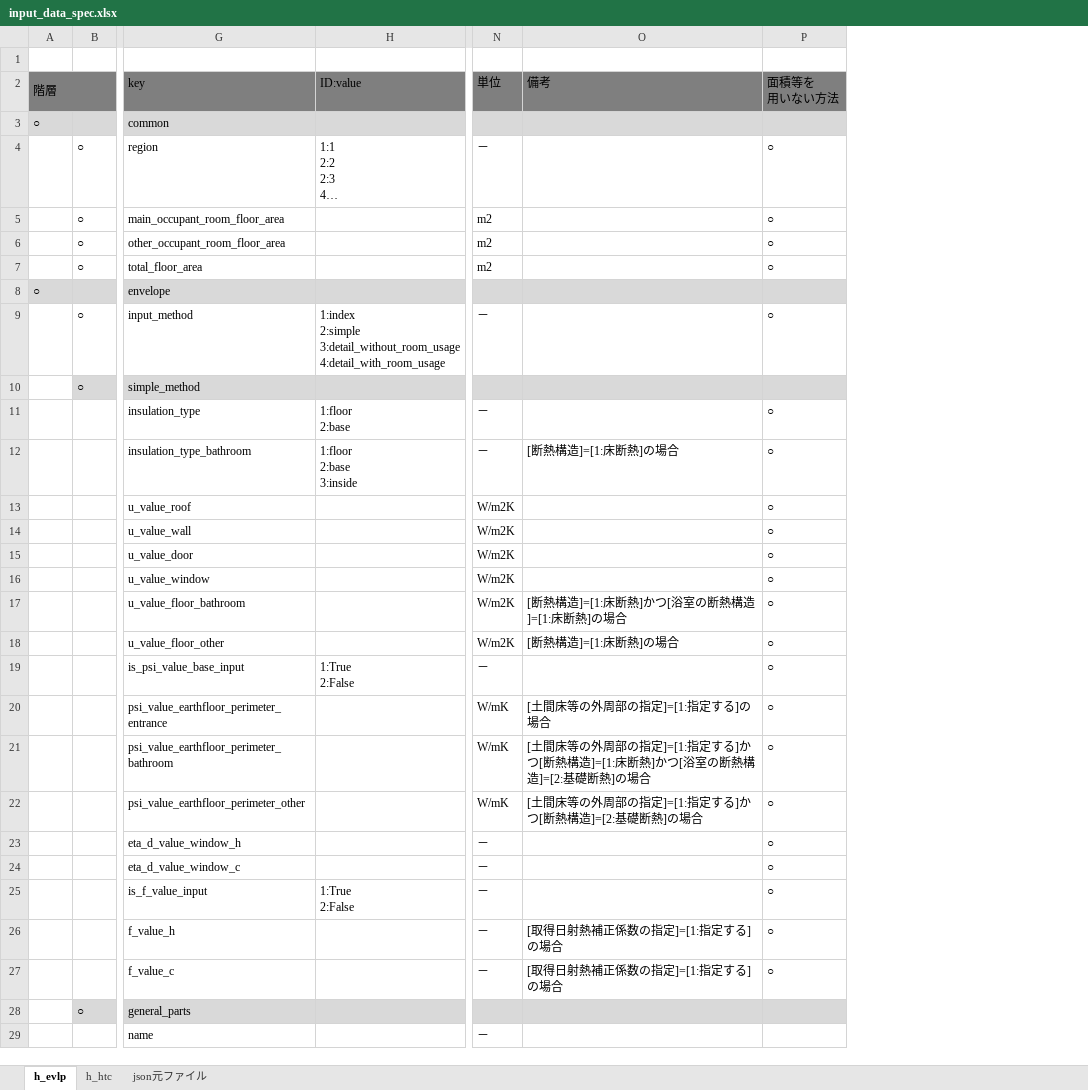
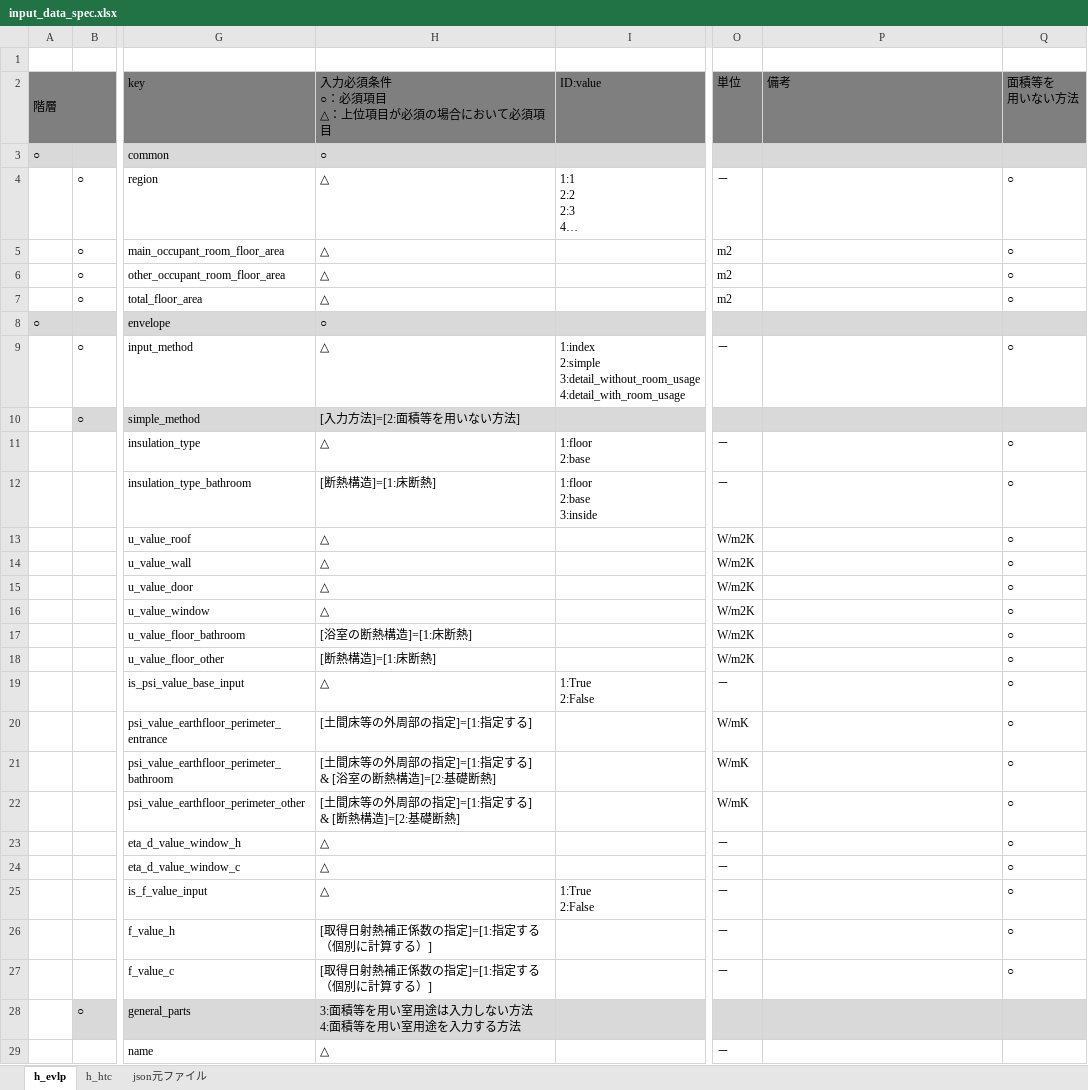
Before and after one commit to BRI-EES-House/heat_load_calc, an Excel workbook: input_data_spec.xlsx, sheet h_evlp, drawn as a sheet; only a part is shown, gaps mark what is left out; long unchanged cells end in …; values as stored, in another font and other column widths than the file's, no borders; addresses are those after the commit; ↵ is a line break in a cell; the diff covers the shown part only; the diff names each change by its address in the sheet, - before the commit and + after, or states it on an @@ line.

```diff
--- a/input_data_spec.xlsx (sheet h_evlp)
+++ b/input_data_spec.xlsx (sheet h_evlp)
+column H, rows 2-29: 入力必須条件 ↵ ○：必須項目 ↵ △：上位項目が必須の場合において必須項目 | ○ | △ | △ | △ | △ | ○ | △ | [入力方法]=[2:面積等を用いない方法] | △ | [断熱構造]=[1:床断熱] | △ | △ | △ | △ | [浴室の断熱構造]=[1:床断熱] | [断熱構造]=[1:床断熱] | △ | [土間床等の外周部の指定]=[1:指定する] | [土間床等の外周部の指定]=[1:指定する] ↵ & [浴室の断熱構造]=[2:基礎断熱] | [土間床等の外周部の指定]=[1:指定する] ↵ & [断熱構造]=[2:基礎断熱] | △ | △ | △ | [取得日射熱補正係数の指定]=[1:指定する（個別に計算する）] | [取得日射熱補正係数の指定]=[1:指定する（個別に計算する）] | 3:面積等を用い室用途は入力しない方法 ↵ 4:面積等を用い室用途を入力する方法 | △
-P12 (備考): [断熱構造]=[1:床断熱]の場合
+P12 (備考): (empty)
-P17 (備考): [断熱構造]=[1:床断熱]かつ[浴室の断熱構造]=[1:床断熱]の場合
+P17 (備考): (empty)
-P18 (備考): [断熱構造]=[1:床断熱]の場合
+P18 (備考): (empty)
-P20 (備考): [土間床等の外周部の指定]=[1:指定する]の場合
+P20 (備考): (empty)
-P21 (備考): [土間床等の外周部の指定]=[1:指定する]かつ[断熱構造]=[1:床断熱]かつ[浴室の断熱構造]=[2:基礎断熱]の場合
+P21 (備考): (empty)
-P22 (備考): [土間床等の外周部の指定]=[1:指定する]かつ[断熱構造]=[2:基礎断熱]の場合
+P22 (備考): (empty)
-P26:P27 (備考): [取得日射熱補正係数の指定]=[1:指定する]の場合
+P26:P27 (備考): (empty)
```
Also changed, not shown: 2 added rows and 5 edited cells elsewhere in this sheet, sheet h_htc.
